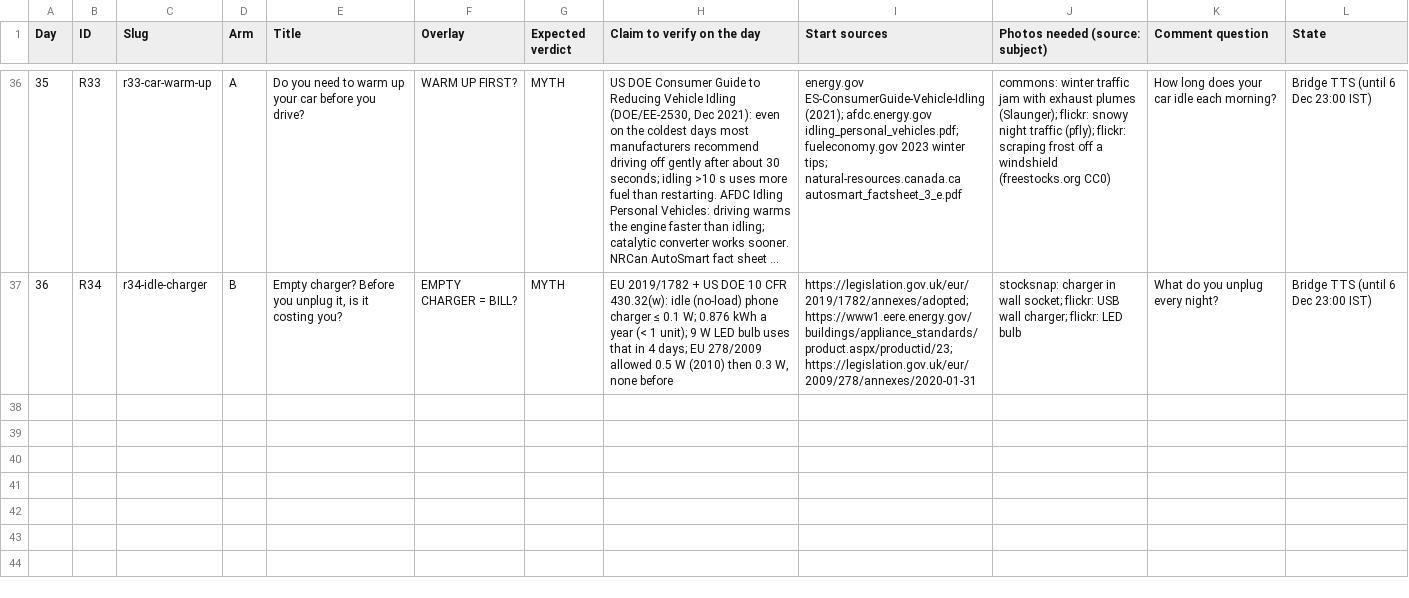
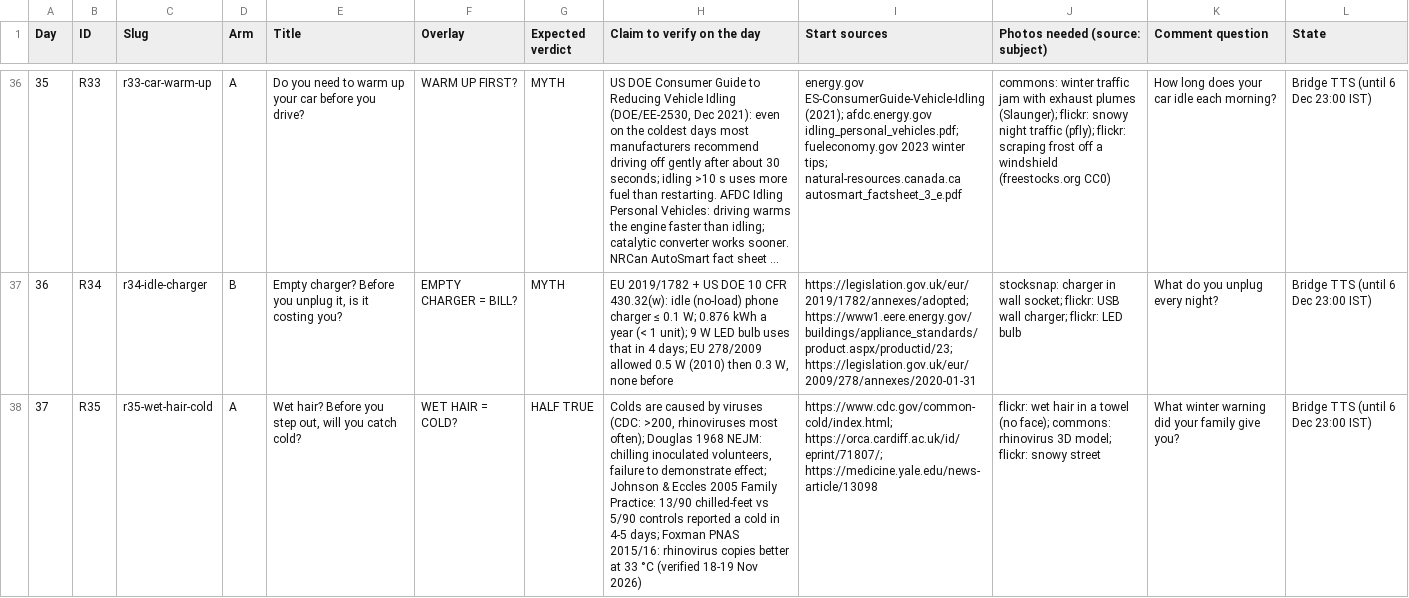
Before and after one commit to sriharsha8991/stickman-shorts, a CSV file: plan/slate_v5.csv, drawn as a sheet; only a part is shown, gaps mark what is left out; long unchanged cells end in …; the diff names each change by its address in the sheet, - before the commit and + after, or states it on an @@ line.

```diff
--- a/plan/slate_v5.csv
+++ b/plan/slate_v5.csv
+row 38: 37 | R35 | r35-wet-hair-cold | A | Wet hair? Before you step out, will you catch cold? | WET HAIR = COLD? | HALF TRUE | Colds are caused by viruses (CDC: >200, rhinoviruses most often); Douglas 1968 NEJM: chilling inoculated volunteers, failure to demonstrate effect; Johnson & Eccles 2005 Family Practice: 13/90 chilled-feet vs 5/90 controls reported a cold in 4-5 days; Foxman PNAS 2015/16: rhinovirus copies better at 33 °C (verified 18-19 Nov 2026) | https://www.cdc.gov/common-cold/index.html; https://orca.cardiff.ac.uk/id/eprint/71807/; https://medicine.yale.edu/news-article/13098 | flickr: wet hair in a towel (no face); commons: rhinovirus 3D model; flickr: snowy street | What winter warning did your family give you? | Bridge TTS (until 6 Dec 23:00 IST)
```
Also changed, not shown: plan/status.csv, 17 other files.
